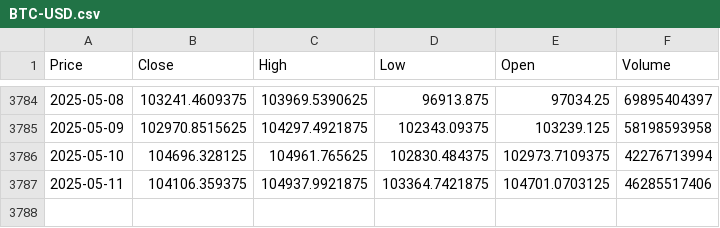
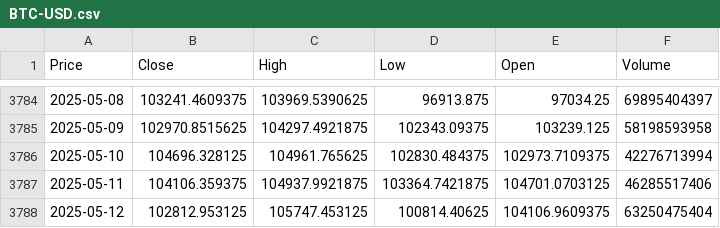
Before and after one commit to Queenzy-Ongeye/Finance-Risk-Forecast, a CSV file: data/BTC-USD.csv (was src/data/data_source/BTC-USD.csv), drawn as a sheet; only a part is shown, gaps mark what is left out; the diff names each change by its address in the sheet, - before the commit and + after, or states it on an @@ line.

```diff
--- a/src/data/data_source/BTC-USD.csv
+++ b/data/BTC-USD.csv
+row 3788: 2025-05-12 | 102812.953125 | 105747.453125 | 100814.40625 | 104106.9609375 | 63250475404
```
Also changed, not shown: data/GSPC.csv, 2 other files.
